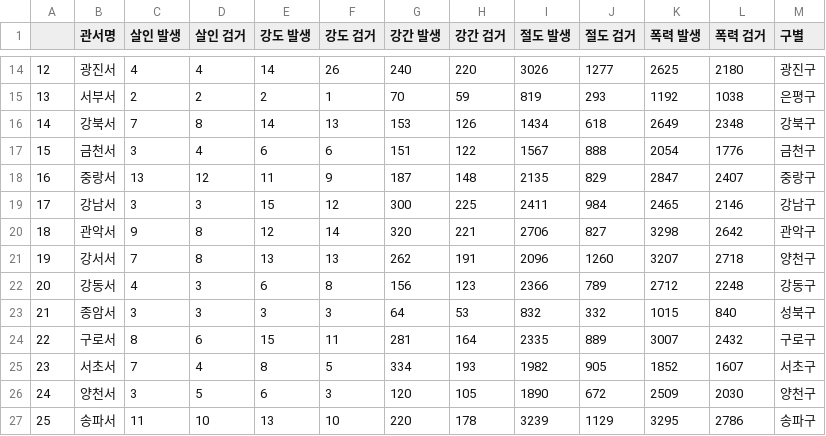
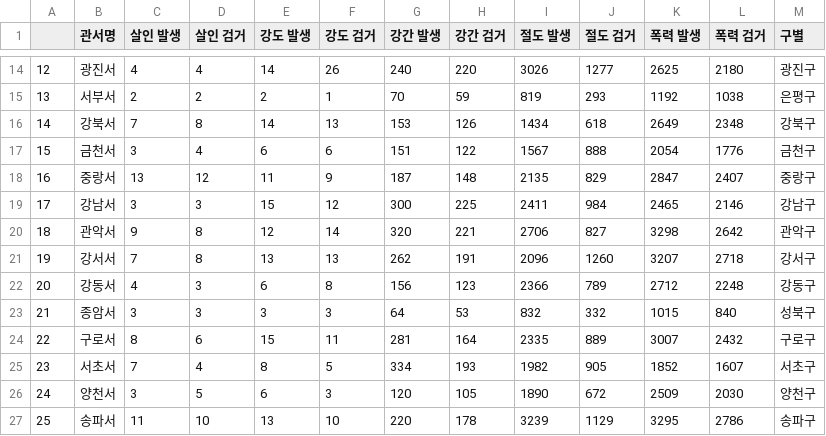
Before and after one commit to jeongeun15/practice, a CSV file: 파이썬으로_데이터_주무르기/2장/02. crime_in_Seoul_include_gu_name.csv, drawn as a sheet; only a part is shown, gaps mark what is left out.

```diff
--- a/파이썬으로_데이터_주무르기/2장/02. crime_in_Seoul_include_gu_name.csv
+++ b/파이썬으로_데이터_주무르기/2장/02. crime_in_Seoul_include_gu_name.csv
@@ -20,3 +20,3 @@
 18,관악서,9,8,12,14,320,221,2706,827,3298,2642,관악구
-19,강서서,7,8,13,13,262,191,2096,1260,3207,2718,양천구
+19,강서서,7,8,13,13,262,191,2096,1260,3207,2718,강서구
 20,강동서,4,3,6,8,156,123,2366,789,2712,2248,강동구
```
Also changed, not shown: 파이썬으로_데이터_주무르기/2장/02. crime_in_Seoul_final.csv.
